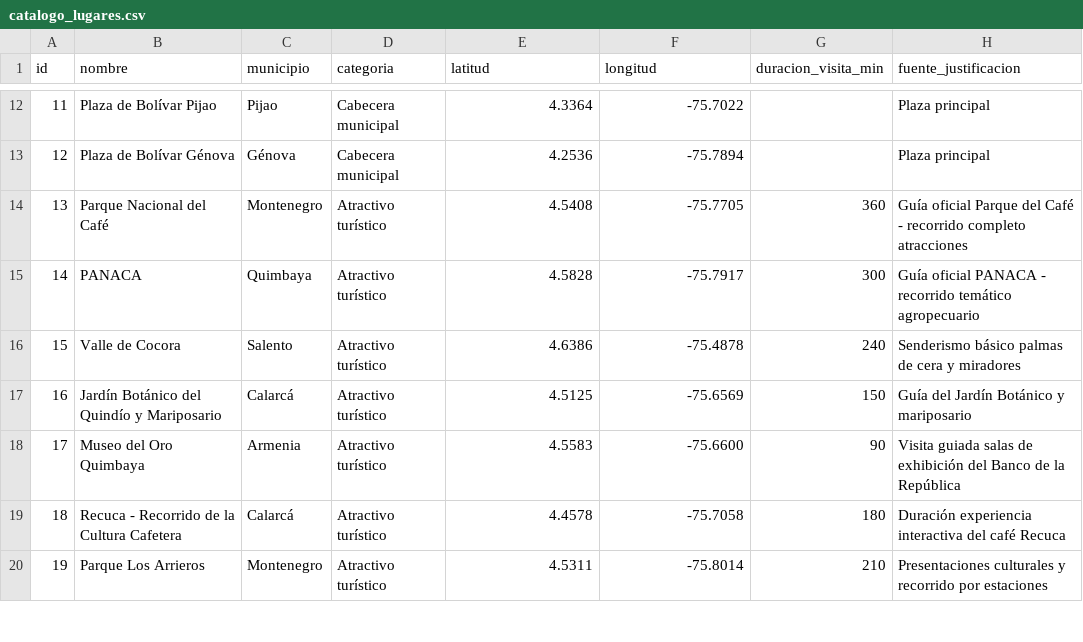
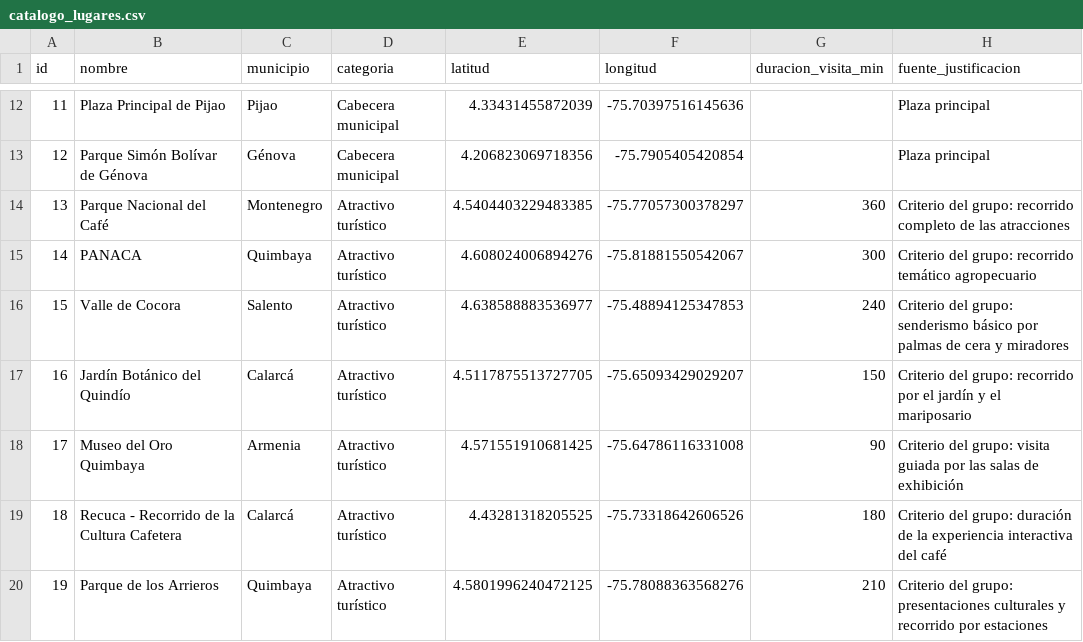
Before and after one commit to Estebangmz666/pcc-paths, a CSV file: data/catalogo_lugares.csv, drawn as a sheet; only a part is shown, gaps mark what is left out; the diff covers the shown part only.

Commit message:
Correcciones R1-R5, resultados actualizados, informe y anexo completos

```diff
--- a/data/catalogo_lugares.csv
+++ b/data/catalogo_lugares.csv
@@ -12,9 +12,9 @@ id,nombre,municipio,categoria,latitud,longitud,duracion_visita_min,fuente_justif
-11,Plaza de Bolívar Pijao,Pijao,Cabecera municipal,4.3364,-75.7022,,Plaza principal
-12,Plaza de Bolívar Génova,Génova,Cabecera municipal,4.2536,-75.7894,,Plaza principal
-13,Parque Nacional del Café,Montenegro,Atractivo turístico,4.5408,-75.7705,360,Guía oficial Parque del Café - recorrido completo atracciones
-14,PANACA,Quimbaya,Atractivo turístico,4.5828,-75.7917,300,Guía oficial PANACA - recorrido temático agropecuario
-15,Valle de Cocora,Salento,Atractivo turístico,4.6386,-75.4878,240,Senderismo básico palmas de cera y miradores
-16,Jardín Botánico del Quindío y Mariposario,Calarcá,Atractivo turístico,4.5125,-75.6569,150,Guía del Jardín Botánico y mariposario
-17,Museo del Oro Quimbaya,Armenia,Atractivo turístico,4.5583,-75.6600,90,Visita guiada salas de exhibición del Banco de la República
-18,Recuca - Recorrido de la Cultura Cafetera,Calarcá,Atractivo turístico,4.4578,-75.7058,180,Duración experiencia interactiva del café Recuca
-19,Parque Los Arrieros,Montenegro,Atractivo turístico,4.5311,-75.8014,210,Presentaciones culturales y recorrido por estaciones
+11,Plaza Principal de Pijao,Pijao,Cabecera municipal,4.33431455872039,-75.70397516145636,,Plaza principal
+12,Parque Simón Bolívar de Génova,Génova,Cabecera municipal,4.206823069718356,-75.7905405420854,,Plaza principal
+13,Parque Nacional del Café,Montenegro,Atractivo turístico,4.5404403229483385,-75.77057300378297,360,Criterio del grupo: recorrido completo de las atracciones
+14,PANACA,Quimbaya,Atractivo turístico,4.608024006894276,-75.81881550542067,300,Criterio del grupo: recorrido temático agropecuario
+15,Valle de Cocora,Salento,Atractivo turístico,4.638588883536977,-75.48894125347853,240,Criterio del grupo: senderismo básico por palmas de cera y miradores
+16,Jardín Botánico del Quindío,Calarcá,Atractivo turístico,4.5117875513727705,-75.65093429029207,150,Criterio del grupo: recorrido por el jardín y el mariposario
+17,Museo del Oro Quimbaya,Armenia,Atractivo turístico,4.571551910681425,-75.64786116331008,90,Criterio del grupo: visita guiada por las salas de exhibición
+18,Recuca - Recorrido de la Cultura Cafetera,Calarcá,Atractivo turístico,4.43281318205525,-75.73318642606526,180,Criterio del grupo: duración de la experiencia interactiva del café
+19,Parque de los Arrieros,Quimbaya,Atractivo turístico,4.5801996240472125,-75.78088363568276,210,Criterio del grupo: presentaciones culturales y recorrido por estaciones
```
Also changed, not shown: 117 edited cells elsewhere in this file, data/catalogo_lugares_mapeado.csv, data/matriz_tiempos.csv, 38 other files.
